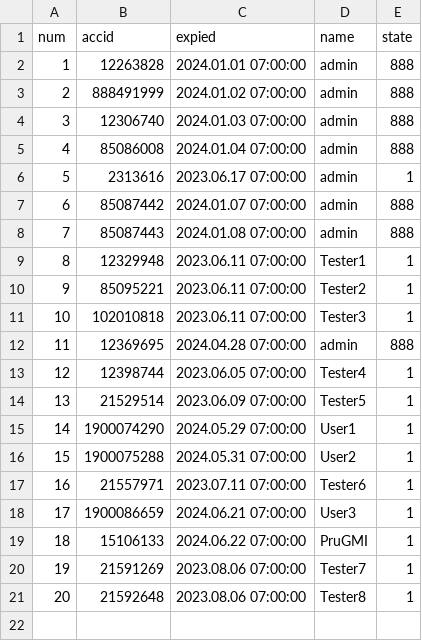
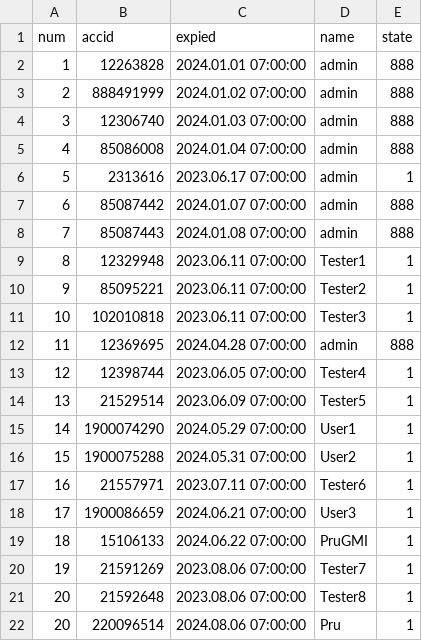
Before and after one commit to darkangelFX/TheArch, a CSV file: Lic/AAuser.csv, drawn as a sheet.

Commit message:
Update AAuser.csv

```diff
--- a/Lic/AAuser.csv
+++ b/Lic/AAuser.csv
@@ -21 +21,2 @@
 20,21592648,2023.08.06 07:00:00,Tester8,1
+20,220096514,2024.08.06 07:00:00,Pru,1
```
